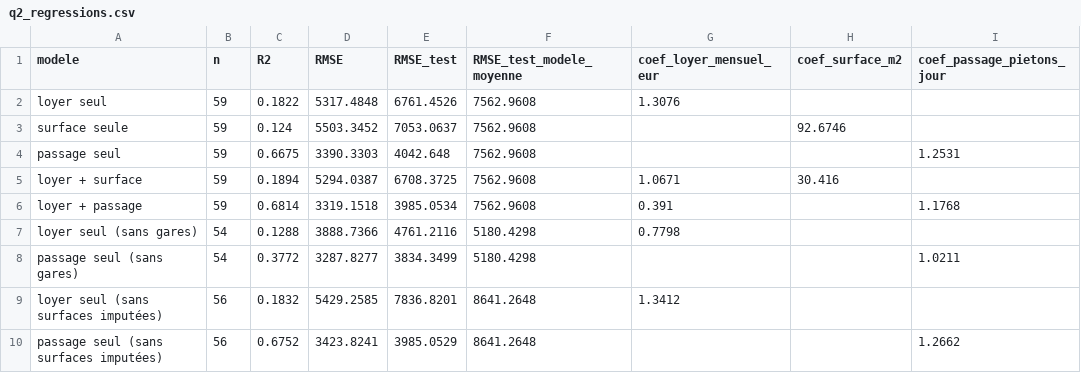
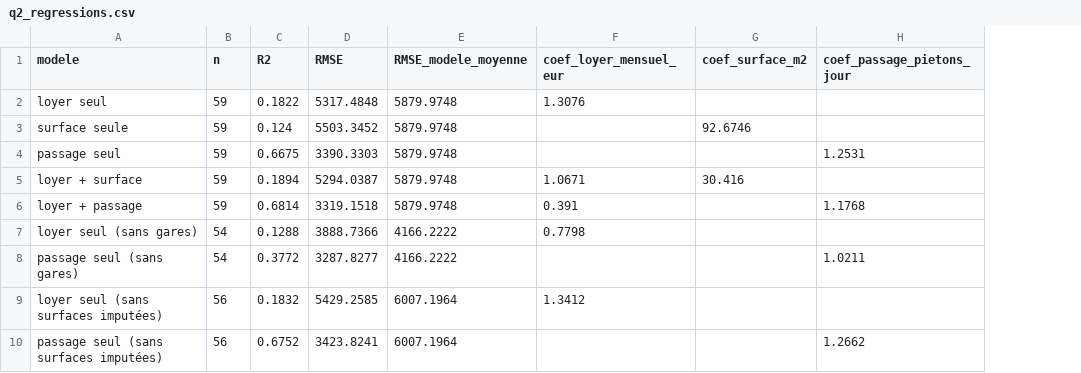
Before and after one commit to Sidney123-SAY/DataminigProject, a CSV file: outputs/tables/q2_regressions.csv, drawn as a sheet; removed rows and columns are numbered as before the commit, all else as after; the diff names each change by its address in the sheet, - before the commit and + after, or states it on an @@ line.

Commit message:
mise à jour

```diff
--- a/outputs/tables/q2_regressions.csv
+++ b/outputs/tables/q2_regressions.csv
-column E (RMSE_test), rows 2-10: 6761.4526 | 7053.0637 | 4042.648 | 6708.3725 | 3985.0534 | 4761.2116 | 3834.3499 | 7836.8201 | 3985.0529
-column F (RMSE_test_modele_moyenne), rows 2-10: 7562.9608 | 7562.9608 | 7562.9608 | 7562.9608 | 7562.9608 | 5180.4298 | 5180.4298 | 8641.2648 | 8641.2648
+column E (RMSE_modele_moyenne), rows 2-10: 5879.9748 | 5879.9748 | 5879.9748 | 5879.9748 | 5879.9748 | 4166.2222 | 4166.2222 | 6007.1964 | 6007.1964
```
Also changed, not shown: 3 other files.
